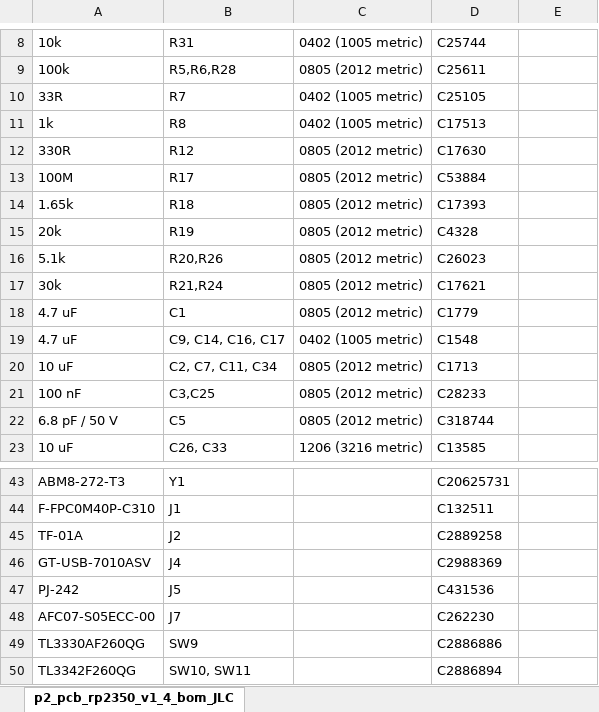
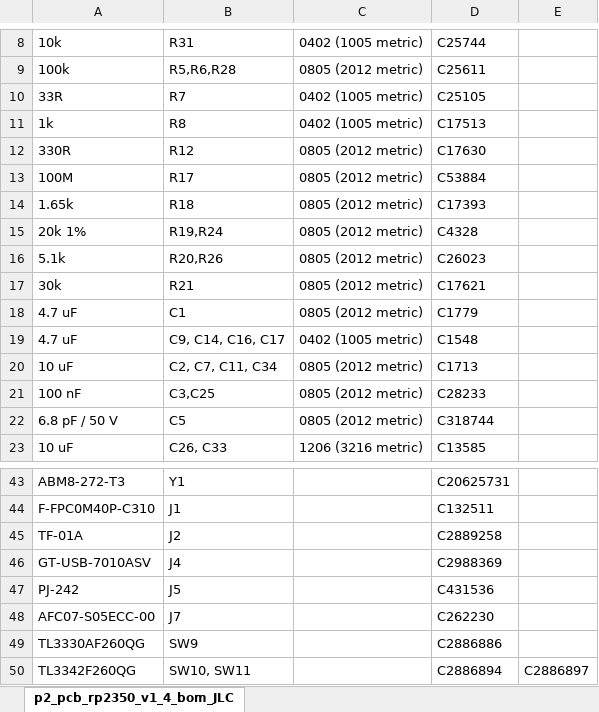
Before and after one commit to fcipaq/picoheld2, an Excel workbook: pcb/rp2350/mainboard/pcb assembly JLC/p2_pcb_rp2350_v1_4_bom_JLC.xlsx, sheet p2_pcb_rp2350_v1_4_bom_JLC, drawn as a sheet; only a part is shown, gaps mark what is left out; values as stored, in another font and other column widths than the file's, no borders; the diff names each change by its address in the sheet, - before the commit and + after, or states it on an @@ line.

```diff
--- a/pcb/rp2350/mainboard/pcb assembly JLC/p2_pcb_rp2350_v1_4_bom_JLC.xlsx (sheet p2_pcb_rp2350_v1_4_bom_JLC)
+++ b/pcb/rp2350/mainboard/pcb assembly JLC/p2_pcb_rp2350_v1_4_bom_JLC.xlsx (sheet p2_pcb_rp2350_v1_4_bom_JLC)
-A15: 20k
+A15: 20k 1%
-B15: R19
+B15: R19,R24
-B17: R21,R24
+B17: R21
-E50: (empty)
+E50: C2886897
```
Also changed, not shown: pcb/esp32p4/mainboard/pcb assembly JLC/p2_pcb_esp32p4_v1_4_bom_JLC.xlsx, pcb/esp32p4/mainboard/pcb assembly JLC/p2_pcb_esp32p4_v1_4_pos_JLC.xlsx, 10 other files.
